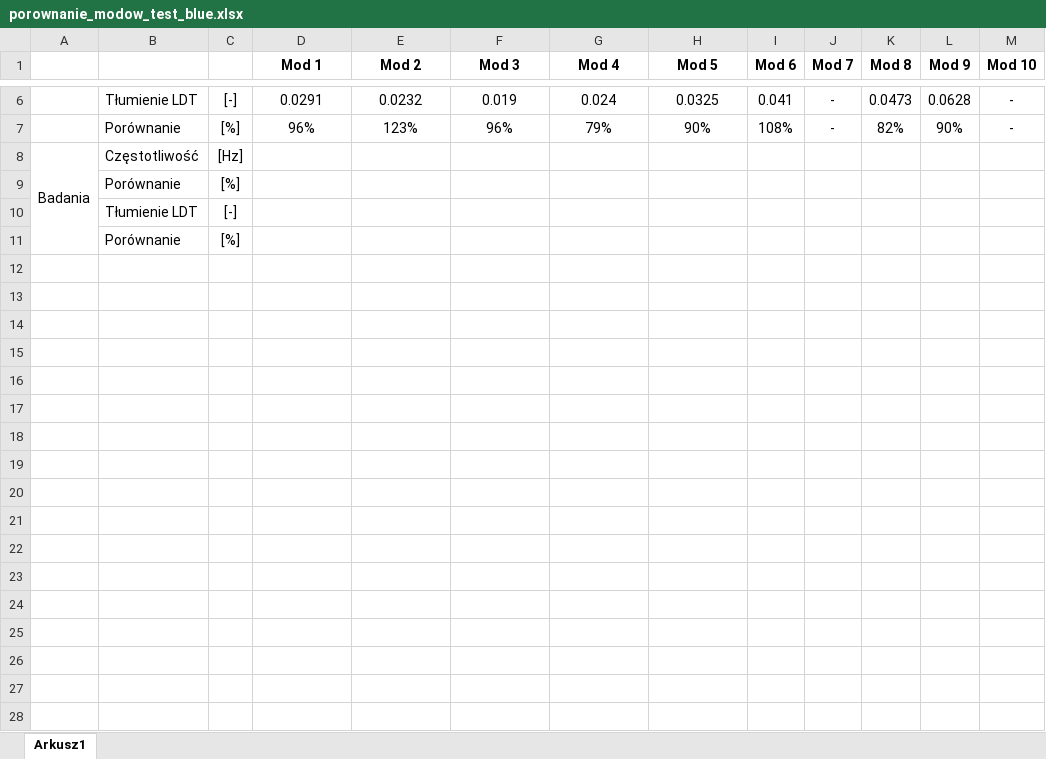
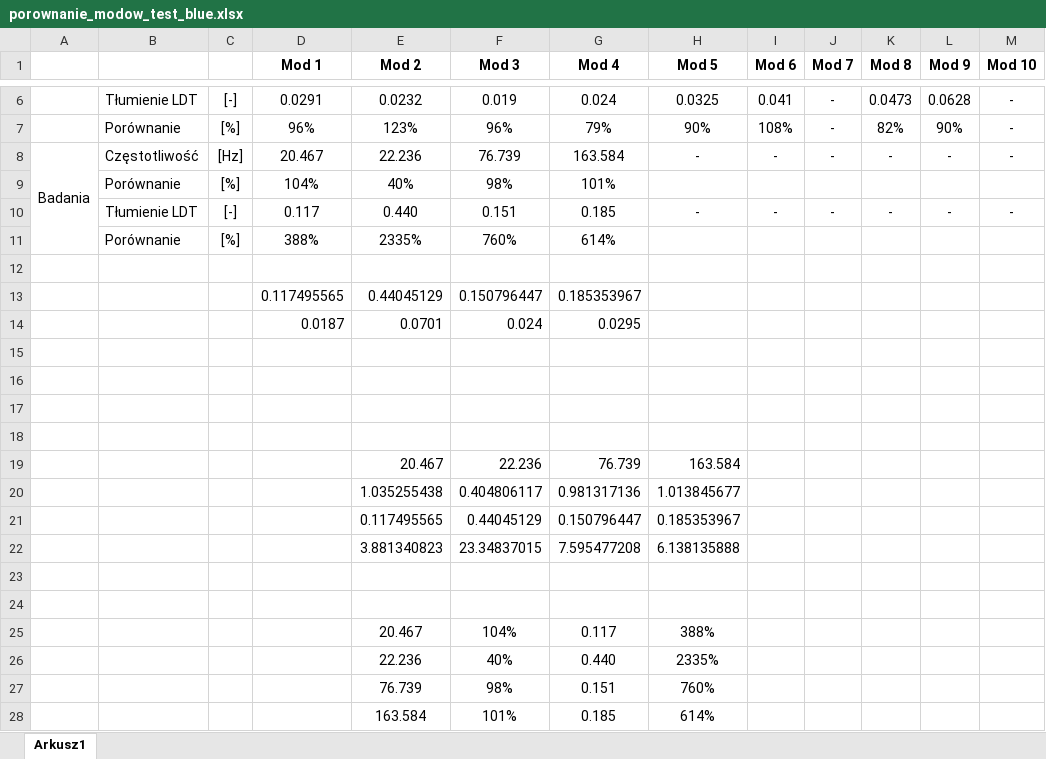
Before and after one commit to PrzemekKali/phd_kali, an Excel workbook: tables/porownanie_modow_test_blue.xlsx, sheet Arkusz1, drawn as a sheet; only a part is shown, gaps mark what is left out; values as stored, in another font and other column widths than the file's, no borders; removed rows and columns are numbered as before the commit, all else as after; the diff names each change by its address in the sheet, - before the commit and + after, or states it on an @@ line.

Commit message:
Add lab blue beam charts and text

```diff
--- a/tables/porownanie_modow_test_blue.xlsx (sheet Arkusz1)
+++ b/tables/porownanie_modow_test_blue.xlsx (sheet Arkusz1)
+row 8: Badania | Częstotliwość | [Hz] | 20.467 | 22.236 | 76.739 | 163.584 | - | - | - | - | - | -
+row 9:  | Porównanie | [%] | 104% | 40% | 98% | 101%
+row 10:  | Tłumienie LDT | [-] | 0.117 | 0.440 | 0.151 | 0.185 | - | - | - | - | - | -
+row 11:  | Porównanie | [%] | 388% | 2335% | 760% | 614%
-row 12: Badania | Częstotliwość | [Hz]
+row 12: (empty)
-A8:A11 merged
+row 13:  |  |  | 0.117495565 | 0.44045129 | 0.150796447 | 0.185353967
+row 14:  |  |  | 0.0187 | 0.0701 | 0.024 | 0.0295
-row 15:  | Porównanie | [%]
+row 15: (empty)
-row 16:  | Tłumienie LDT | [-]
+row 16: (empty)
-row 17:  | Porównanie | [%]
+row 17: (empty)
+row 18: (empty)
+row 19:  |  |  |  | 20.467 | 22.236 | 76.739 | 163.584
+row 20:  |  |  |  | 1.035255438 | 0.404806117 | 0.981317136 | 1.013845677
+row 21:  |  |  |  | 0.117495565 | 0.44045129 | 0.150796447 | 0.185353967
+row 22:  |  |  |  | 3.881340823 | 23.34837015 | 7.595477208 | 6.138135888
+row 23: (empty)
+row 24: (empty)
+row 25:  |  |  |  | 20.467 | 104% | 0.117 | 388%
+row 26:  |  |  |  | 22.236 | 40% | 0.440 | 2335%
+row 27:  |  |  |  | 76.739 | 98% | 0.151 | 760%
+row 28:  |  |  |  | 163.584 | 101% | 0.185 | 614%
```
Also changed, not shown: 37 other files.
